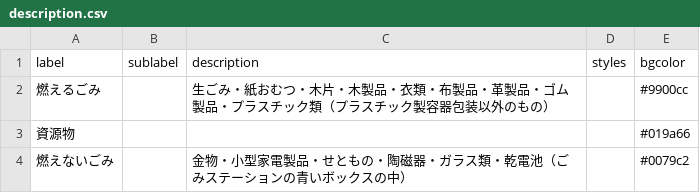
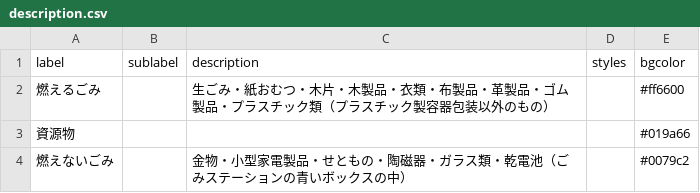
Before and after one commit to shimasho/5374, a CSV file: data/description.csv, drawn as a sheet.

Commit message:
Update description.csv

```diff
--- a/data/description.csv
+++ b/data/description.csv
@@ -1,3 +1,3 @@
 label,sublabel,description,styles,bgcolor
-燃えるごみ,,生ごみ・紙おむつ・木片・木製品・衣類・布製品・革製品・ゴム製品・プラスチック類（プラスチック製容器包装以外のもの）,,#9900cc
+燃えるごみ,,生ごみ・紙おむつ・木片・木製品・衣類・布製品・革製品・ゴム製品・プラスチック類（プラスチック製容器包装以外のもの）,,#ff6600
 資源物,,,,#019a66
```
